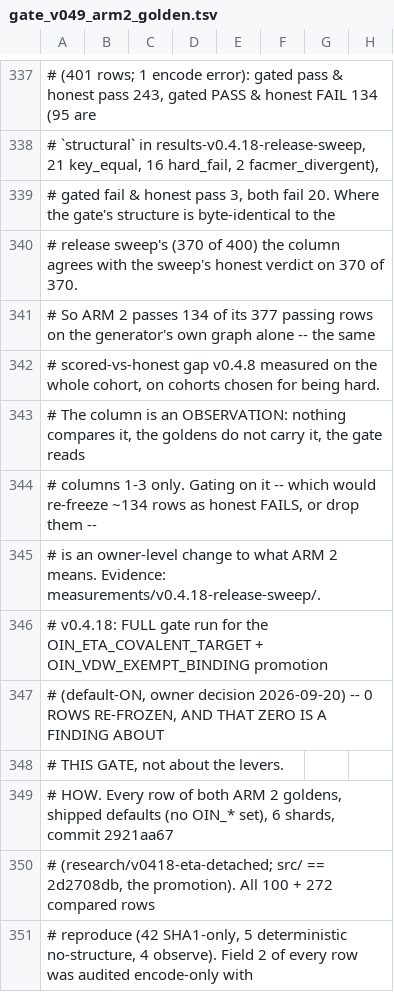
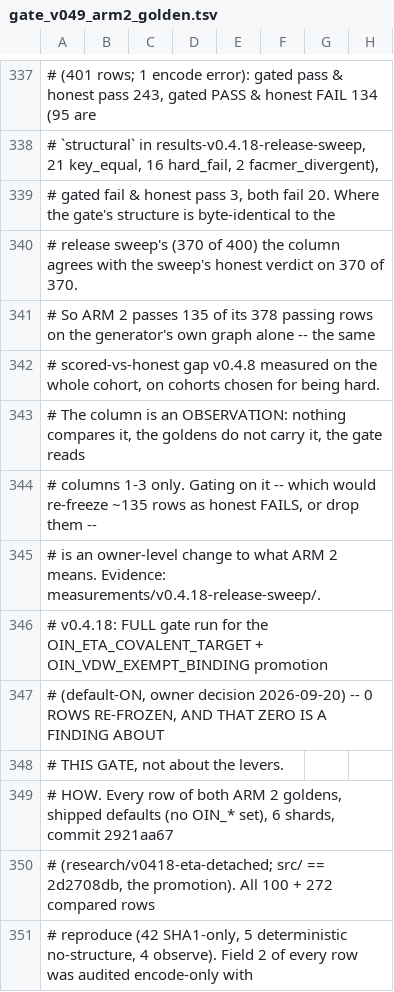
Before and after one commit to tjmustard/OIN-SMILES, a TSV file: tools/gate_v049_arm2_golden.tsv, drawn as a sheet; only a part is shown, gaps mark what is left out; the diff names each change by its address in the sheet, - before the commit and + after, or states it on an @@ line.

```diff
--- a/tools/gate_v049_arm2_golden.tsv
+++ b/tools/gate_v049_arm2_golden.tsv
-A341: …2 passes 134 of its 377 passing rows…
+A341: …2 passes 135 of its 378 passing rows…
-A344: …would re-freeze ~134 rows as…
+A344: …would re-freeze ~135 rows as…
```
Also changed, not shown: tools/gate_v047_arm2_golden.tsv, 5 other files.
